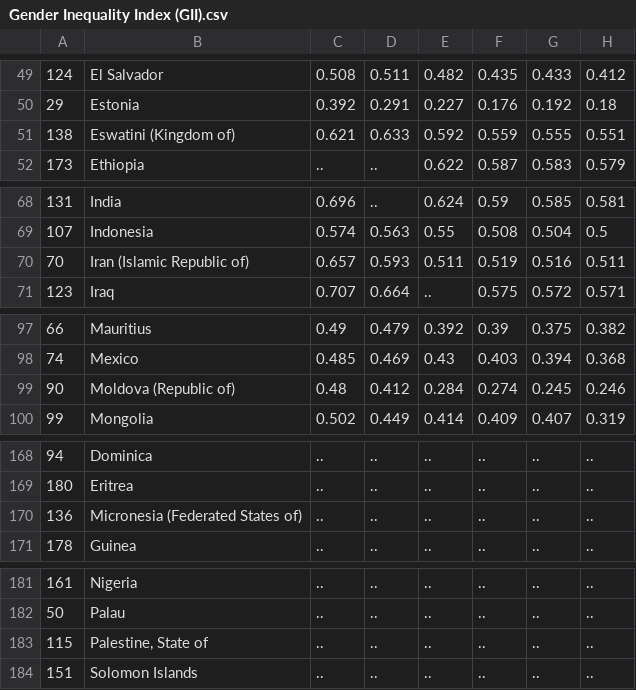
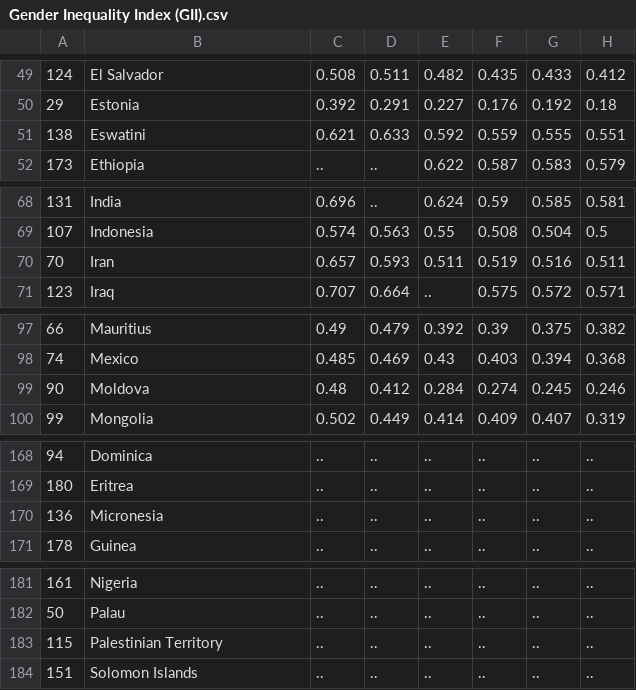
Before and after one commit to TimMeng19/week4_hwk, a CSV file: Gender Inequality Index (GII).csv, drawn as a sheet; only a part is shown, gaps mark what is left out; the diff covers the shown part only; the diff names each change by its address in the sheet, - before the commit and + after, or states it on an @@ line.

```diff
--- a/Gender Inequality Index (GII).csv
+++ b/Gender Inequality Index (GII).csv
-B51: Eswatini (Kingdom of)
+B51: Eswatini
-B70: Iran (Islamic Republic of)
+B70: Iran
-B99: Moldova (Republic of)
+B99: Moldova
-B170: Micronesia (Federated States of)
+B170: Micronesia
-B183: Palestine, State of
+B183: Palestinian Territory
```
Also changed, not shown: 9 edited cells elsewhere in this file, 2 other files.
